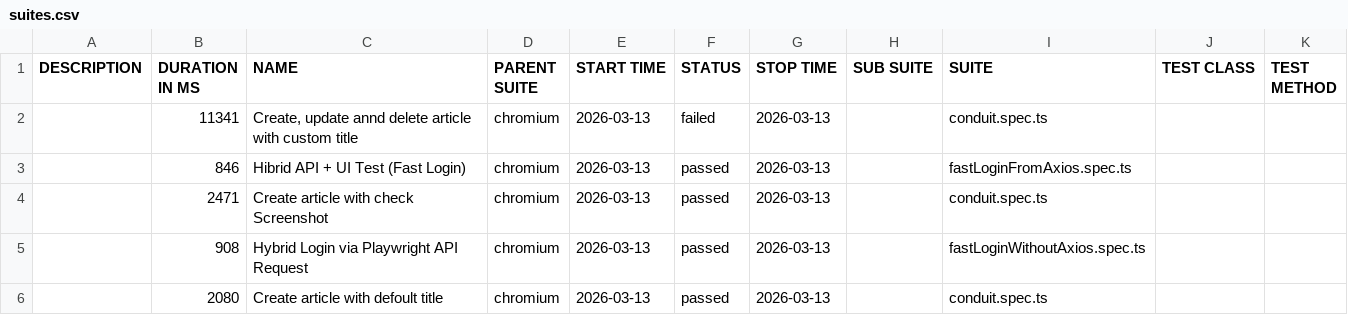
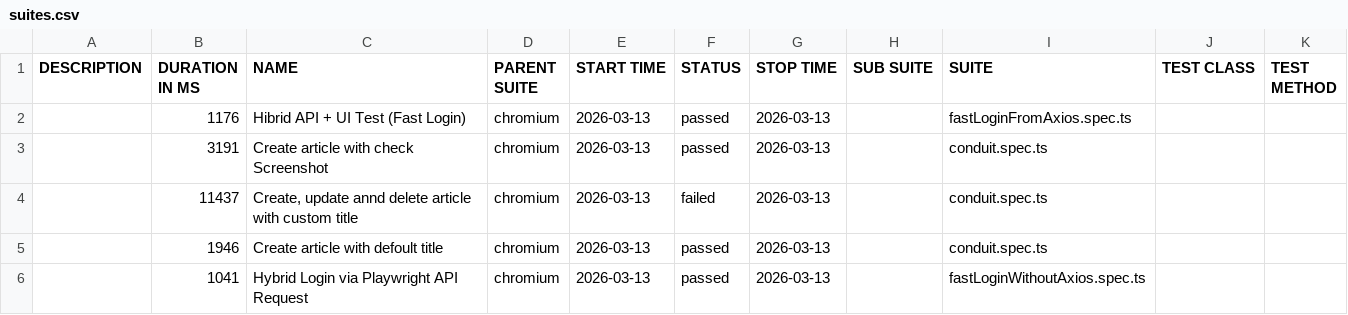
Before and after one commit to baleksandr/playwright-conduit-framework, a CSV file: data/suites.csv, drawn as a sheet.

```diff
--- a/data/suites.csv
+++ b/data/suites.csv
@@ -1,6 +1,6 @@
 "DESCRIPTION","DURATION IN MS","NAME","PARENT SUITE","START TIME","STATUS","STOP TIME","SUB SUITE","SUITE","TEST CLASS","TEST METHOD"
-"","11341","Create, update annd delete article with custom title","chromium","2026-03-13","failed","2026-03-13","","conduit.spec.ts","",""
-"","846","Hibrid API + UI Test (Fast Login)","chromium","2026-03-13","passed","2026-03-13","","fastLoginFromAxios.spec.ts","",""
-"","2471","Create article with check Screenshot","chromium","2026-03-13","passed","2026-03-13","","conduit.spec.ts","",""
-"","908","Hybrid Login via Playwright API Request","chromium","2026-03-13","passed","2026-03-13","","fastLoginWithoutAxios.spec.ts","",""
-"","2080","Create article with defoult title","chromium","2026-03-13","passed","2026-03-13","","conduit.spec.ts","",""
+"","1176","Hibrid API + UI Test (Fast Login)","chromium","2026-03-13","passed","2026-03-13","","fastLoginFromAxios.spec.ts","",""
+"","3191","Create article with check Screenshot","chromium","2026-03-13","passed","2026-03-13","","conduit.spec.ts","",""
+"","11437","Create, update annd delete article with custom title","chromium","2026-03-13","failed","2026-03-13","","conduit.spec.ts","",""
+"","1946","Create article with defoult title","chromium","2026-03-13","passed","2026-03-13","","conduit.spec.ts","",""
+"","1041","Hybrid Login via Playwright API Request","chromium","2026-03-13","passed","2026-03-13","","fastLoginWithoutAxios.spec.ts","",""
```
Also changed, not shown: 50 other files.
